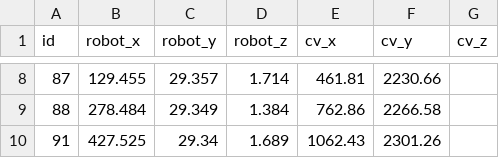
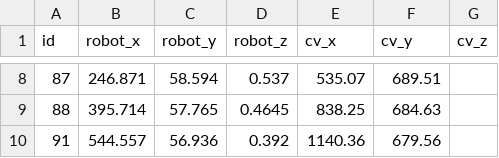
Before and after one commit to Xkf0/DfgV2_1, a CSV file: cv_aruco_*.csv, drawn as a sheet; only a part is shown, gaps mark what is left out; the diff covers the shown part only.

```diff
--- a/cv_aruco_*.csv
+++ b/cv_aruco_*.csv
@@ -8,3 +8,3 @@ id,robot_x,robot_y,robot_z,cv_x,cv_y,cv_z
-87,129.455,29.357,1.714,461.81,2230.66,
-88,278.484,29.349,1.384,762.86,2266.58,
-91,427.525,29.34,1.689,1062.43,2301.26,
+87,246.871,58.594,0.537,535.07,689.51,
+88,395.714,57.765,0.4645,838.25,684.63,
+91,544.557,56.936,0.392,1140.36,679.56,
```
Also changed, not shown: 30 edited cells elsewhere in this file, cv_aruco_1.csv, 12 other files.
